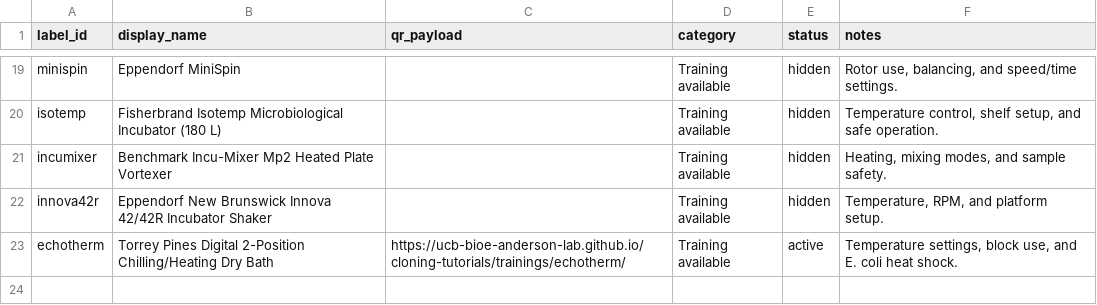
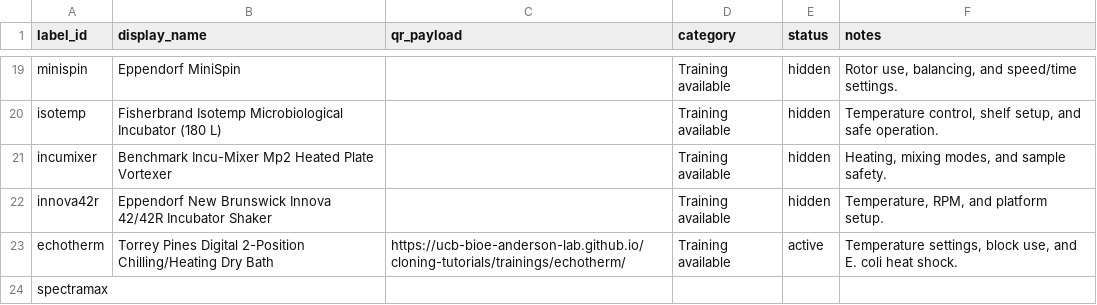
Before and after one commit to UCB-BioE-Anderson-Lab/cloning-tutorials, a CSV file: assets/qr_registry.csv, drawn as a sheet; only a part is shown, gaps mark what is left out.

```diff
--- a/assets/qr_registry.csv
+++ b/assets/qr_registry.csv
@@ -23 +23,2 @@ innova42r,Eppendorf New Brunswick Innova 42/42R Incubator Shaker,,Training avail
 echotherm,Torrey Pines Digital 2-Position Chilling/Heating Dry Bath,https://ucb-bioe-anderson-lab.github.io/cloning-tutorials/trainings/echotherm/,Training available,active,"Temperature settings, block use, and E. coli heat shock."
+spectramax,,,,,
```
Also changed, not shown: 58 other files.
